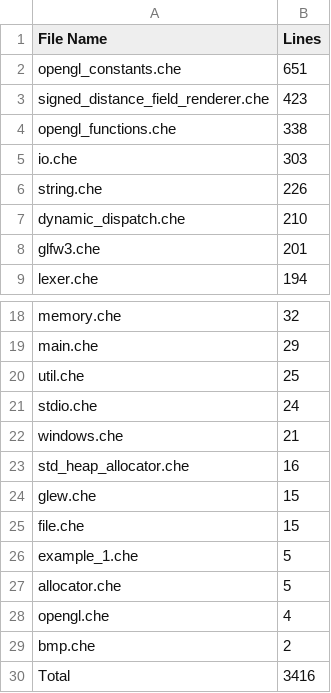
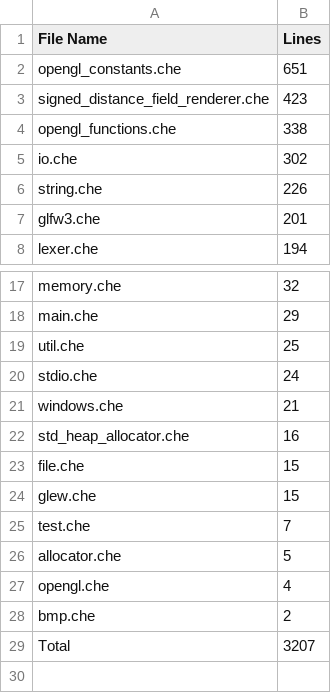
Before and after one commit to CheezLang/CheezLang, a CSV file: examples/loc.csv, drawn as a sheet; only a part is shown, gaps mark what is left out.

Commit message:
loc

```diff
--- a/examples/loc.csv
+++ b/examples/loc.csv
@@ -4,5 +4,4 @@ signed_distance_field_renderer.che,423
 opengl_functions.che,338
-io.che,303
+io.che,302
 string.che,226
-dynamic_dispatch.che,210
 glfw3.che,201
@@ -23,5 +22,5 @@ windows.che,21
 std_heap_allocator.che,16
+file.che,15
 glew.che,15
-file.che,15
-example_1.che,5
+test.che,7
 allocator.che,5
@@ -29,2 +28,2 @@ opengl.che,4
 bmp.che,2
-Total,3416
+Total,3207
```
